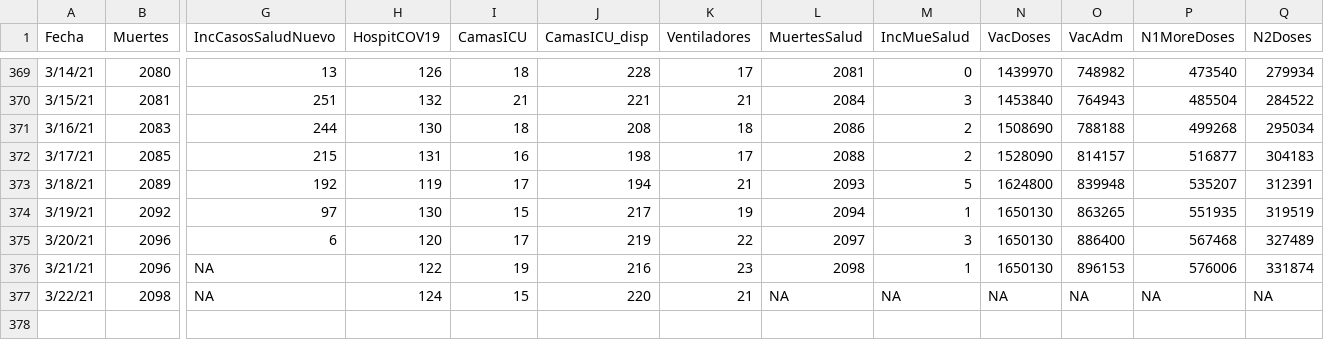
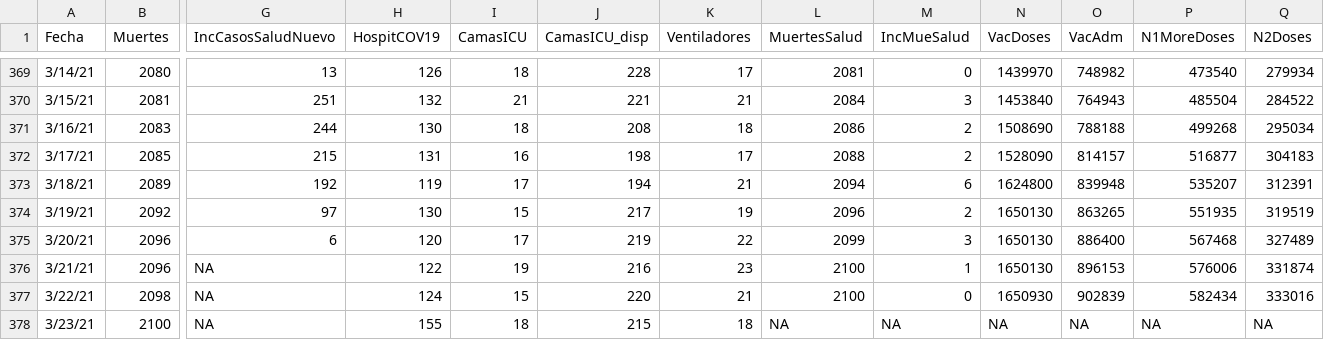
Before and after one commit to rafalab/pr-covid, a CSV file: dashboard/data/DatosMortalidad.csv, drawn as a sheet; only a part is shown, gaps mark what is left out; rows hold the shown columns only; the diff names each change by its address in the sheet, - before the commit and + after, or states it on an @@ line.

Commit message:
Actualizando datos de muertes, hospitalizaciones y vacunas

```diff
--- a/dashboard/data/DatosMortalidad.csv
+++ b/dashboard/data/DatosMortalidad.csv
-L373 (MuertesSalud): 2093
+L373 (MuertesSalud): 2094
-M373 (IncMueSalud): 5
+M373 (IncMueSalud): 6
-L374 (MuertesSalud): 2094
+L374 (MuertesSalud): 2096
-M374 (IncMueSalud): 1
+M374 (IncMueSalud): 2
-L375 (MuertesSalud): 2097
+L375 (MuertesSalud): 2099
-L376 (MuertesSalud): 2098
+L376 (MuertesSalud): 2100
-L377 (MuertesSalud): NA
+L377 (MuertesSalud): 2100
-M377 (IncMueSalud): NA
+M377 (IncMueSalud): 0
-N377 (VacDoses): NA
+N377 (VacDoses): 1650930
-O377 (VacAdm): NA
+O377 (VacAdm): 902839
-P377 (N1MoreDoses): NA
+P377 (N1MoreDoses): 582434
-Q377 (N2Doses): NA
+Q377 (N2Doses): 333016
+row 378: 3/23/21 | 2100 | NA | 155 | 18 | 215 | 18 | NA | NA | NA | NA | NA | NA
```
